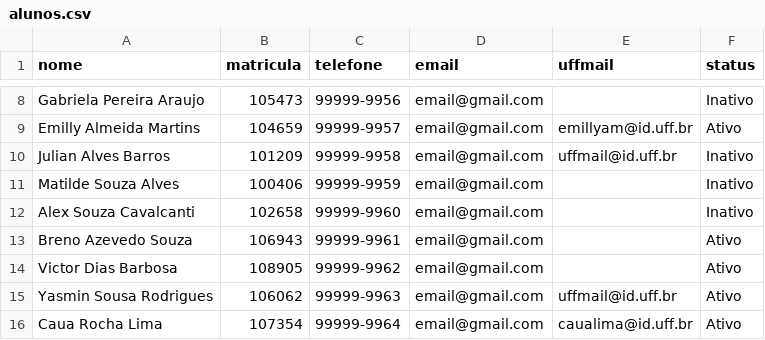
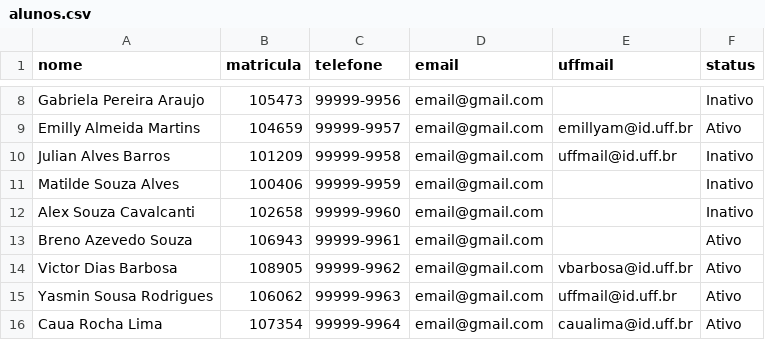
Before and after one commit to LucasHMonteiro/Desafio1, a CSV file: Data/alunos.csv, drawn as a sheet; only a part is shown, gaps mark what is left out.

```diff
--- a/Data/alunos.csv
+++ b/Data/alunos.csv
@@ -13,3 +13,3 @@ Alex Souza Cavalcanti,102658,99999-9960,email@gmail.com,,Inativo
 Breno Azevedo Souza,106943,99999-9961,email@gmail.com,,Ativo
-Victor Dias Barbosa,108905,99999-9962,email@gmail.com,,Ativo
+Victor Dias Barbosa,108905,99999-9962,email@gmail.com,vbarbosa@id.uff.br,Ativo
 Yasmin Sousa Rodrigues,106062,99999-9963,email@gmail.com,uffmail@id.uff.br,Ativo
```
Also changed, not shown: 2 other files.
